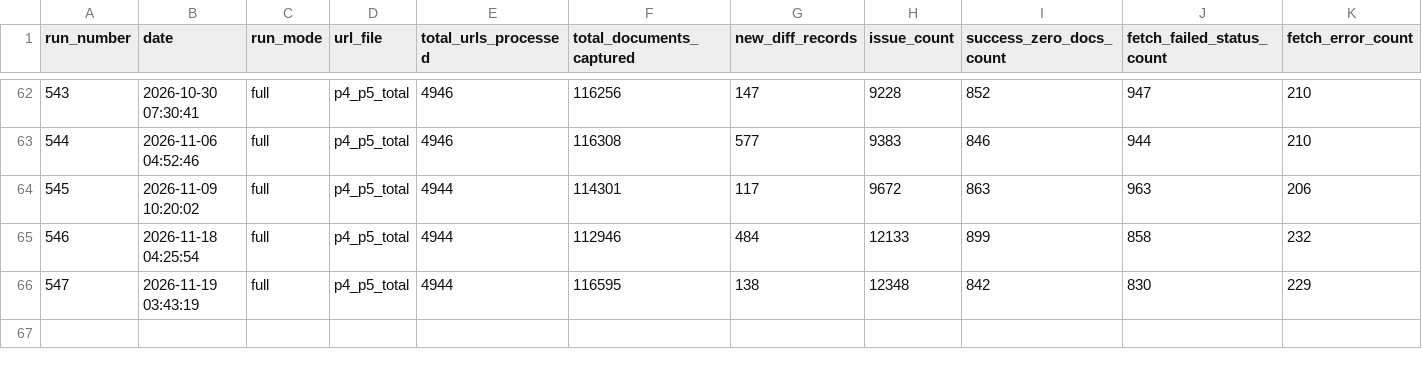
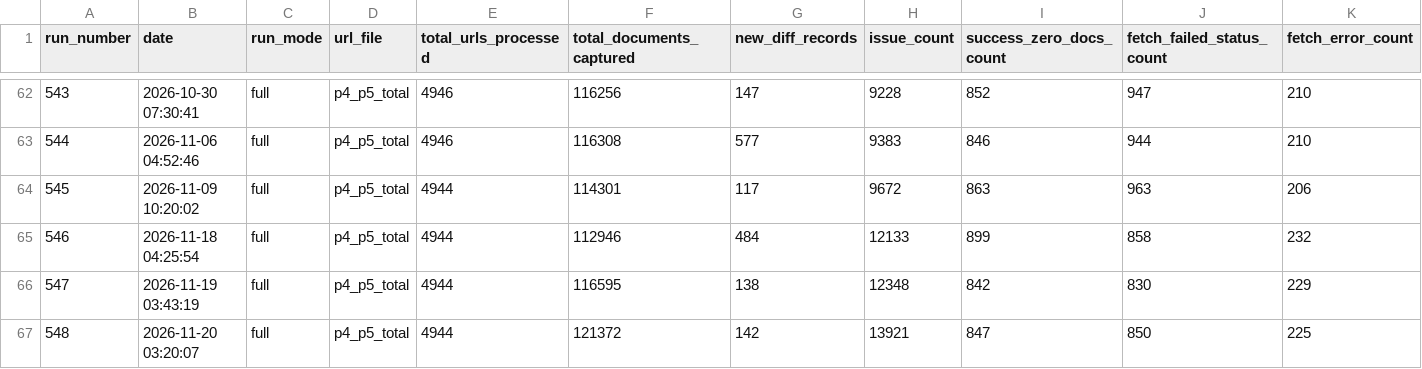
Before and after one commit to Shyamlseg/Documentmonitor1, a CSV file: p4_p5/run_summary_p4_p5.csv, drawn as a sheet; only a part is shown, gaps mark what is left out; rows hold the shown columns only; the diff names each change by its address in the sheet, - before the commit and + after, or states it on an @@ line.

```diff
--- a/p4_p5/run_summary_p4_p5.csv
+++ b/p4_p5/run_summary_p4_p5.csv
+row 67: 548 | 2026-11-20 03:20:07 | full | p4_p5_total | 4944 | 121372 | 142 | 13921 | 847 | 850 | 225
```
Also changed, not shown: p4_p5/url_status_p4_p5.csv, 10 other files.
